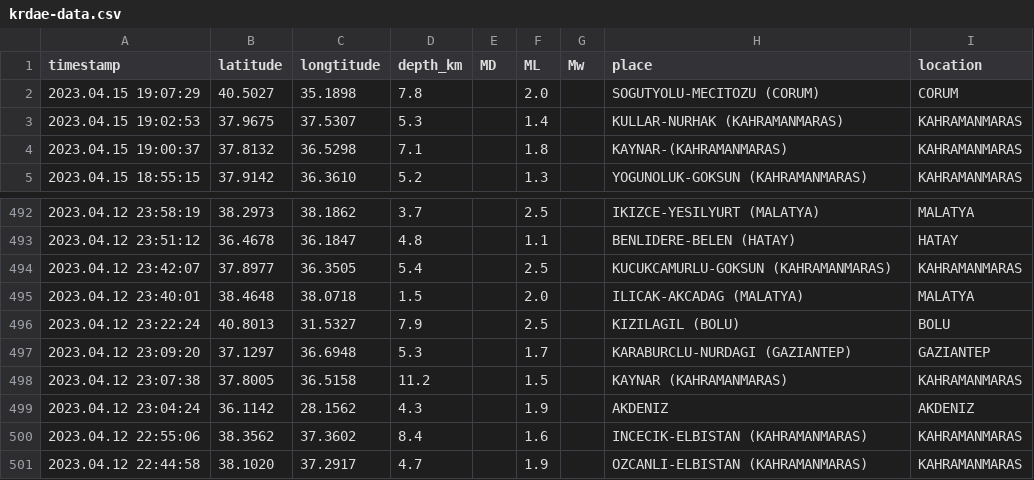
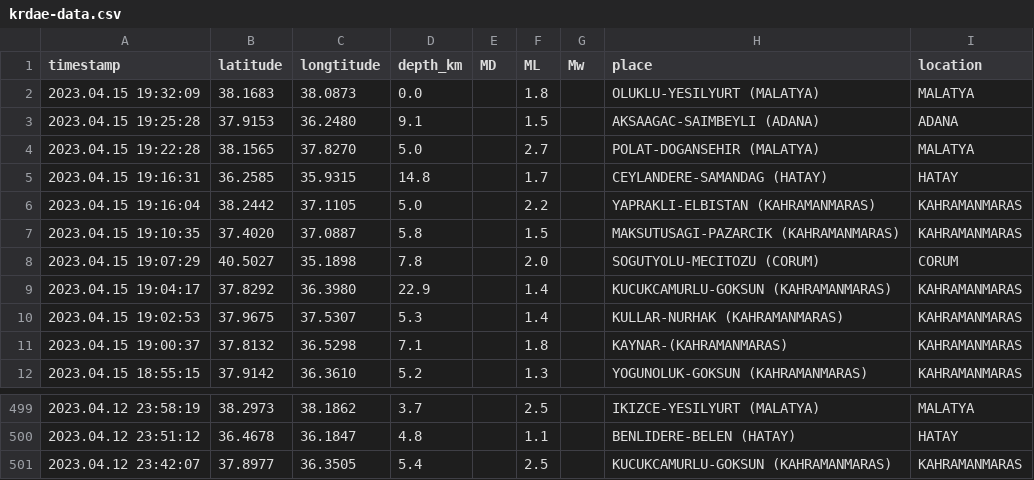
Before and after one commit to eozer/krdae-data, a CSV file: krdae-data.csv, drawn as a sheet; only a part is shown, gaps mark what is left out; removed rows and columns are numbered as before the commit, all else as after; the diff names each change by its address in the sheet, - before the commit and + after, or states it on an @@ line.

```diff
--- a/krdae-data.csv
+++ b/krdae-data.csv
+row 2: 2023.04.15 19:32:09 | 38.1683 | 38.0873 | 0.0 |  | 1.8 |  | OLUKLU-YESILYURT (MALATYA) | MALATYA
+row 3: 2023.04.15 19:25:28 | 37.9153 | 36.2480 | 9.1 |  | 1.5 |  | AKSAAGAC-SAIMBEYLI (ADANA) | ADANA
+row 4: 2023.04.15 19:22:28 | 38.1565 | 37.8270 | 5.0 |  | 2.7 |  | POLAT-DOGANSEHIR (MALATYA) | MALATYA
+row 5: 2023.04.15 19:16:31 | 36.2585 | 35.9315 | 14.8 |  | 1.7 |  | CEYLANDERE-SAMANDAG (HATAY) | HATAY
+row 6: 2023.04.15 19:16:04 | 38.2442 | 37.1105 | 5.0 |  | 2.2 |  | YAPRAKLI-ELBISTAN (KAHRAMANMARAS) | KAHRAMANMARAS
+row 7: 2023.04.15 19:10:35 | 37.4020 | 37.0887 | 5.8 |  | 1.5 |  | MAKSUTUSAGI-PAZARCIK (KAHRAMANMARAS) | KAHRAMANMARAS
+row 9: 2023.04.15 19:04:17 | 37.8292 | 36.3980 | 22.9 |  | 1.4 |  | KUCUKCAMURLU-GOKSUN (KAHRAMANMARAS) | KAHRAMANMARAS
-row 495: 2023.04.12 23:40:01 | 38.4648 | 38.0718 | 1.5 |  | 2.0 |  | ILICAK-AKCADAG (MALATYA) | MALATYA
-row 496: 2023.04.12 23:22:24 | 40.8013 | 31.5327 | 7.9 |  | 2.5 |  | KIZILAGIL (BOLU) | BOLU
-row 497: 2023.04.12 23:09:20 | 37.1297 | 36.6948 | 5.3 |  | 1.7 |  | KARABURCLU-NURDAGI (GAZIANTEP) | GAZIANTEP
-row 498: 2023.04.12 23:07:38 | 37.8005 | 36.5158 | 11.2 |  | 1.5 |  | KAYNAR (KAHRAMANMARAS) | KAHRAMANMARAS
-row 499: 2023.04.12 23:04:24 | 36.1142 | 28.1562 | 4.3 |  | 1.9 |  | AKDENIZ | AKDENIZ
-row 500: 2023.04.12 22:55:06 | 38.3562 | 37.3602 | 8.4 |  | 1.6 |  | INCECIK-ELBISTAN (KAHRAMANMARAS) | KAHRAMANMARAS
-row 501: 2023.04.12 22:44:58 | 38.1020 | 37.2917 | 4.7 |  | 1.9 |  | OZCANLI-ELBISTAN (KAHRAMANMARAS) | KAHRAMANMARAS
```
Also changed, not shown: 1 other file.
